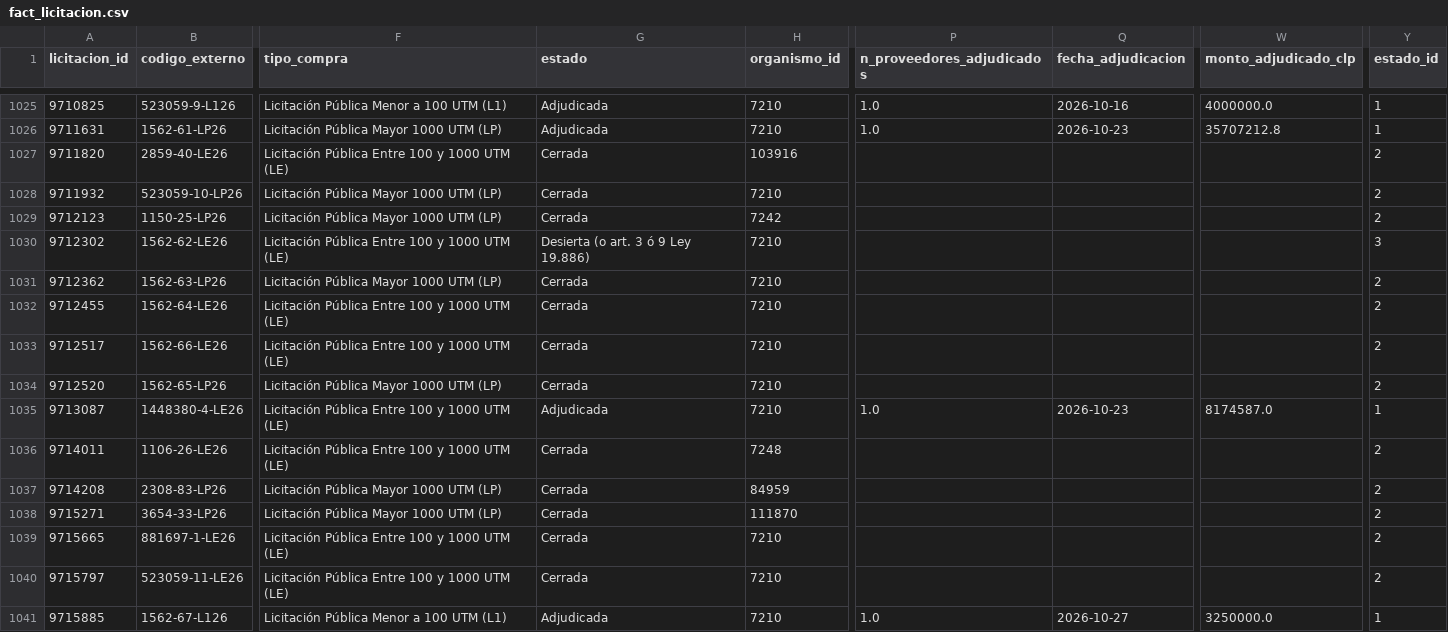
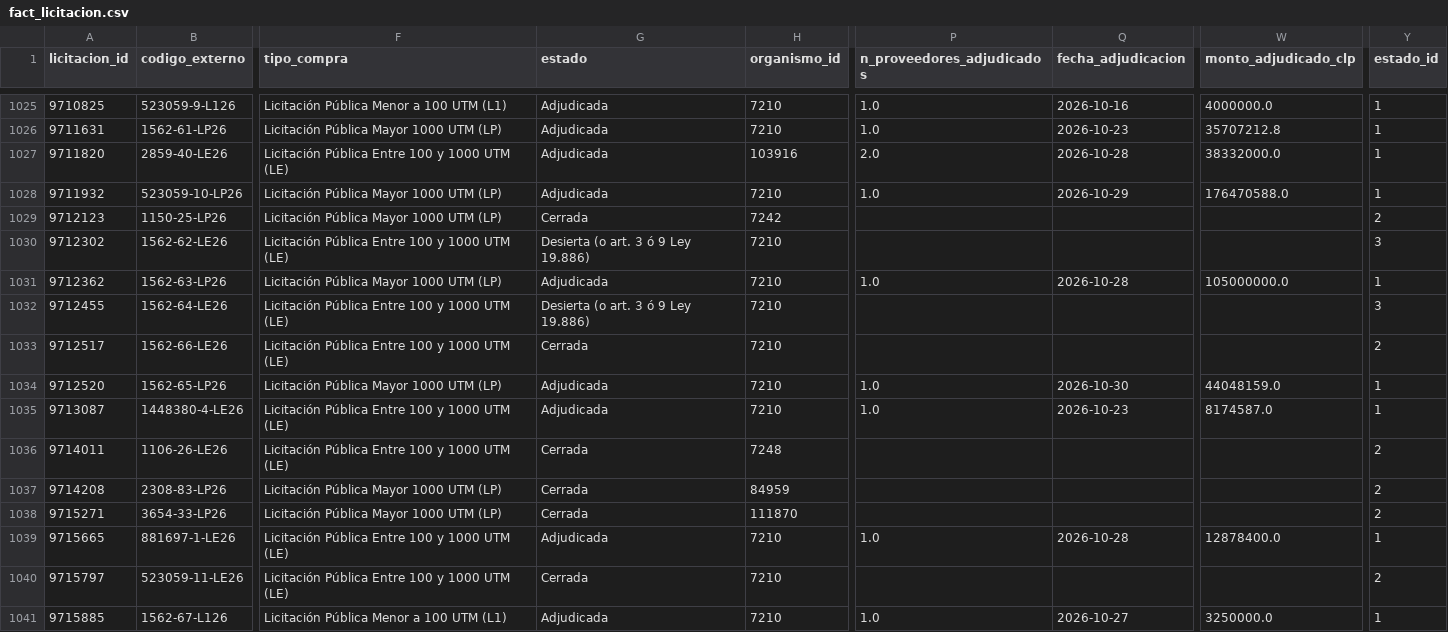
Before and after one commit to jooabarca/mineria-licitaciones-chile, a CSV file: data/fact_licitacion.csv, drawn as a sheet; only a part is shown, gaps mark what is left out; the diff covers the shown part only; the diff names each change by its address in the sheet, - before the commit and + after, or states it on an @@ line.

```diff
--- a/data/fact_licitacion.csv
+++ b/data/fact_licitacion.csv
-G1027:G1028 (estado): Cerrada
+G1027:G1028 (estado): Adjudicada
-P1027 (n_proveedores_adjudicados): (empty)
+P1027 (n_proveedores_adjudicados): 2.0
-Q1027 (fecha_adjudicacion): (empty)
+Q1027 (fecha_adjudicacion): 2026-10-28
-W1027 (monto_adjudicado_clp): (empty)
+W1027 (monto_adjudicado_clp): 38332000.0
-Y1027:Y1028 (estado_id): 2
+Y1027:Y1028 (estado_id): 1
-P1028 (n_proveedores_adjudicados): (empty)
+P1028 (n_proveedores_adjudicados): 1.0
-Q1028 (fecha_adjudicacion): (empty)
+Q1028 (fecha_adjudicacion): 2026-10-29
-W1028 (monto_adjudicado_clp): (empty)
+W1028 (monto_adjudicado_clp): 176470588.0
-G1031 (estado): Cerrada
+G1031 (estado): Adjudicada
-P1031 (n_proveedores_adjudicados): (empty)
+P1031 (n_proveedores_adjudicados): 1.0
-Q1031 (fecha_adjudicacion): (empty)
+Q1031 (fecha_adjudicacion): 2026-10-28
-W1031 (monto_adjudicado_clp): (empty)
+W1031 (monto_adjudicado_clp): 105000000.0
-Y1031 (estado_id): 2
+Y1031 (estado_id): 1
-G1032 (estado): Cerrada
+G1032 (estado): Desierta (o art. 3 ó 9 Ley 19.886)
-Y1032 (estado_id): 2
+Y1032 (estado_id): 3
-G1034 (estado): Cerrada
+G1034 (estado): Adjudicada
-P1034 (n_proveedores_adjudicados): (empty)
+P1034 (n_proveedores_adjudicados): 1.0
-Q1034 (fecha_adjudicacion): (empty)
+Q1034 (fecha_adjudicacion): 2026-10-30
-W1034 (monto_adjudicado_clp): (empty)
+W1034 (monto_adjudicado_clp): 44048159.0
-Y1034 (estado_id): 2
+Y1034 (estado_id): 1
-G1039 (estado): Cerrada
+G1039 (estado): Adjudicada
-P1039 (n_proveedores_adjudicados): (empty)
+P1039 (n_proveedores_adjudicados): 1.0
-Q1039 (fecha_adjudicacion): (empty)
+Q1039 (fecha_adjudicacion): 2026-10-28
-W1039 (monto_adjudicado_clp): (empty)
+W1039 (monto_adjudicado_clp): 12878400.0
-Y1039 (estado_id): 2
+Y1039 (estado_id): 1
```
Also changed, not shown: 10 edited cells elsewhere in this file, data/dim_fecha.csv, data/fact_item.csv, 5 other files.
